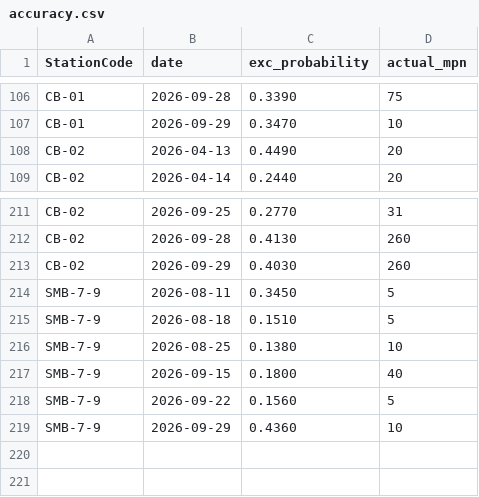
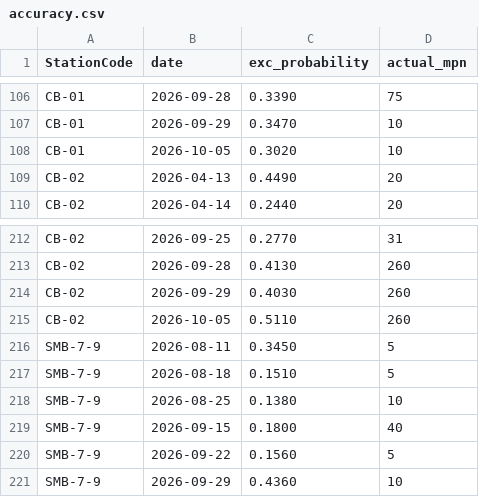
Before and after one commit to eymoney13/hermosa-pilot-dashboard, a CSV file: public/data/cabrillo/accuracy.csv, drawn as a sheet; only a part is shown, gaps mark what is left out; the diff names each change by its address in the sheet, - before the commit and + after, or states it on an @@ line.

```diff
--- a/public/data/cabrillo/accuracy.csv
+++ b/public/data/cabrillo/accuracy.csv
+row 108: CB-01 | 2026-10-05 | 0.3020 | 10
+row 215: CB-02 | 2026-10-05 | 0.5110 | 260
```
Also changed, not shown: public/data/cabrillo/forecast_3day.csv, public/data/cabrillo/history_3day.csv, 1 other file.
